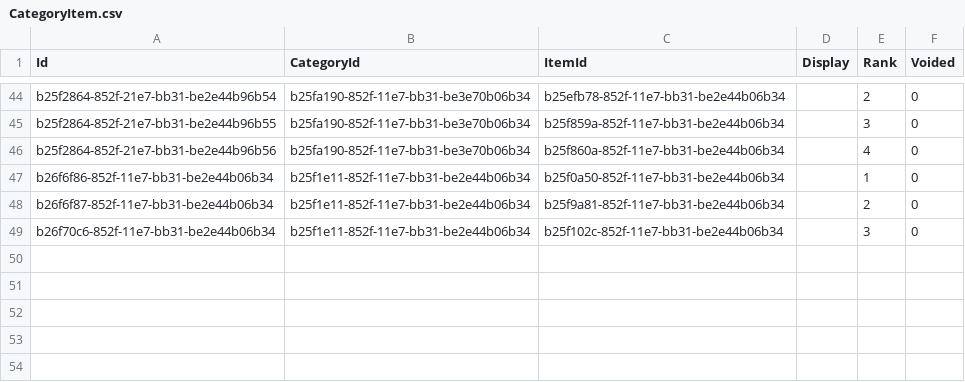
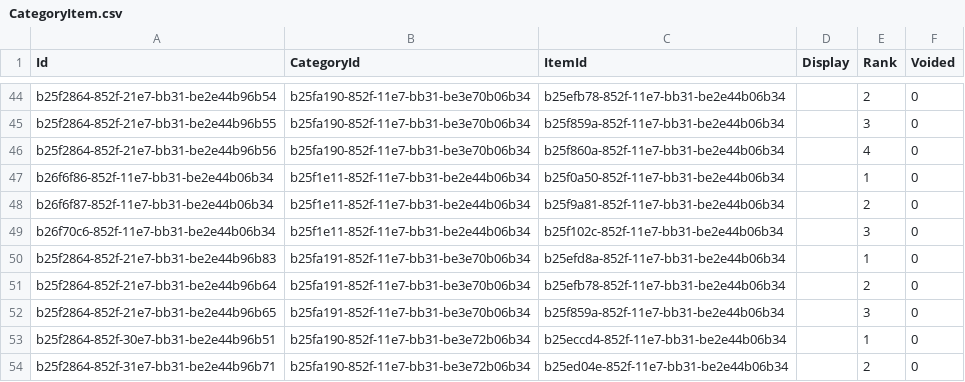
Before and after one commit to palladiumkenya/livehapi, a CSV file: LiveHAPI.Infrastructure/Seed/CategoryItem.csv, drawn as a sheet; only a part is shown, gaps mark what is left out.

```diff
--- a/LiveHAPI.Infrastructure/Seed/CategoryItem.csv
+++ b/LiveHAPI.Infrastructure/Seed/CategoryItem.csv
@@ -49 +49,6 @@ b26f6f87-852f-11e7-bb31-be2e44b06b34|b25f1e11-852f-11e7-bb31-be2e44b06b34|b25f9a
 b26f70c6-852f-11e7-bb31-be2e44b06b34|b25f1e11-852f-11e7-bb31-be2e44b06b34|b25f102c-852f-11e7-bb31-be2e44b06b34||3|0
+b25f2864-852f-21e7-bb31-be2e44b96b83|b25fa191-852f-11e7-bb31-be3e70b06b34|b25efd8a-852f-11e7-bb31-be2e44b06b34||1|0
+b25f2864-852f-21e7-bb31-be2e44b96b64|b25fa191-852f-11e7-bb31-be3e70b06b34|b25efb78-852f-11e7-bb31-be2e44b06b34||2|0
+b25f2864-852f-21e7-bb31-be2e44b96b65|b25fa191-852f-11e7-bb31-be3e70b06b34|b25f859a-852f-11e7-bb31-be2e44b06b34||3|0
+b25f2864-852f-30e7-bb31-be2e44b96b51|b25fa190-852f-11e7-bb31-be3e72b06b34|b25eccd4-852f-11e7-bb31-be2e44b06b34||1|0
+b25f2864-852f-31e7-bb31-be2e44b96b71|b25fa190-852f-11e7-bb31-be3e72b06b34|b25ed04e-852f-11e7-bb31-be2e44b06b34||2|0
```
Also changed, not shown: LiveHAPI.Infrastructure/Seed/Category.csv.
